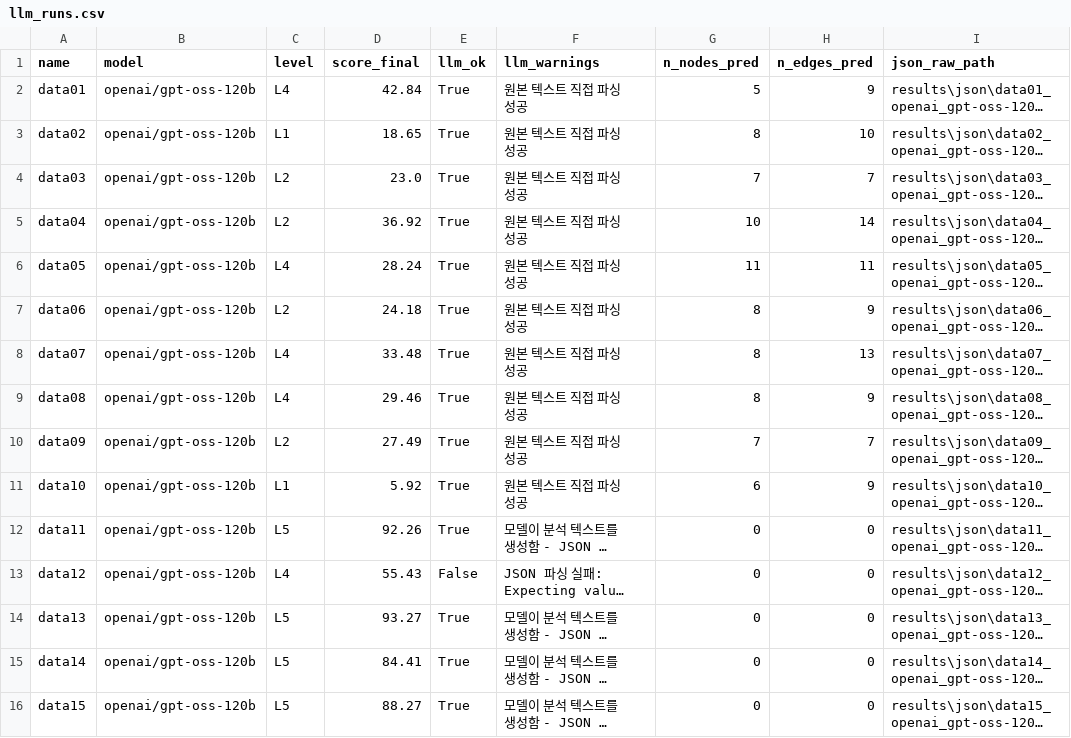
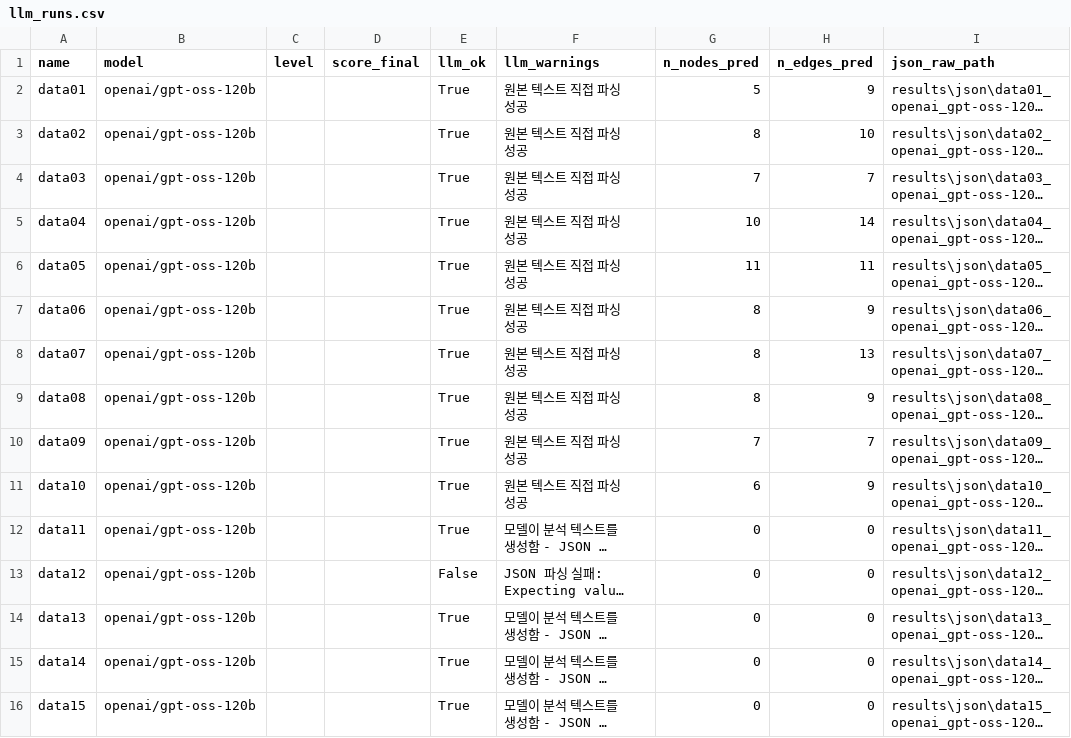
Before and after one commit to KeonhoChu/Mermaid_parser, a CSV file: results/llm_runs.csv, drawn as a sheet; long unchanged cells end in …; the diff names each change by its address in the sheet, - before the commit and + after, or states it on an @@ line.

```diff
--- a/results/llm_runs.csv
+++ b/results/llm_runs.csv
-C2 (level): L4
+C2 (level): (empty)
-D2 (score_final): 42.84
+D2 (score_final): (empty)
-C3 (level): L1
+C3 (level): (empty)
-D3 (score_final): 18.65
+D3 (score_final): (empty)
-C4:C5 (level): L2
+C4:C5 (level): (empty)
-D4 (score_final): 23.0
+D4 (score_final): (empty)
-D5 (score_final): 36.92
+D5 (score_final): (empty)
-C6 (level): L4
+C6 (level): (empty)
-D6 (score_final): 28.24
+D6 (score_final): (empty)
-C7 (level): L2
+C7 (level): (empty)
-D7 (score_final): 24.18
+D7 (score_final): (empty)
-C8:C9 (level): L4
+C8:C9 (level): (empty)
-D8 (score_final): 33.48
+D8 (score_final): (empty)
-D9 (score_final): 29.46
+D9 (score_final): (empty)
-C10 (level): L2
+C10 (level): (empty)
-D10 (score_final): 27.49
+D10 (score_final): (empty)
-C11 (level): L1
+C11 (level): (empty)
-D11 (score_final): 5.92
+D11 (score_final): (empty)
-C12 (level): L5
+C12 (level): (empty)
-D12 (score_final): 92.26
+D12 (score_final): (empty)
-C13 (level): L4
+C13 (level): (empty)
-D13 (score_final): 55.43
+D13 (score_final): (empty)
-C14:C16 (level): L5
+C14:C16 (level): (empty)
-D14 (score_final): 93.27
+D14 (score_final): (empty)
-D15 (score_final): 84.41
+D15 (score_final): (empty)
-D16 (score_final): 88.27
+D16 (score_final): (empty)
```
Also changed, not shown: mermaid_analysis_results_perfect.csv, 29 other files.
